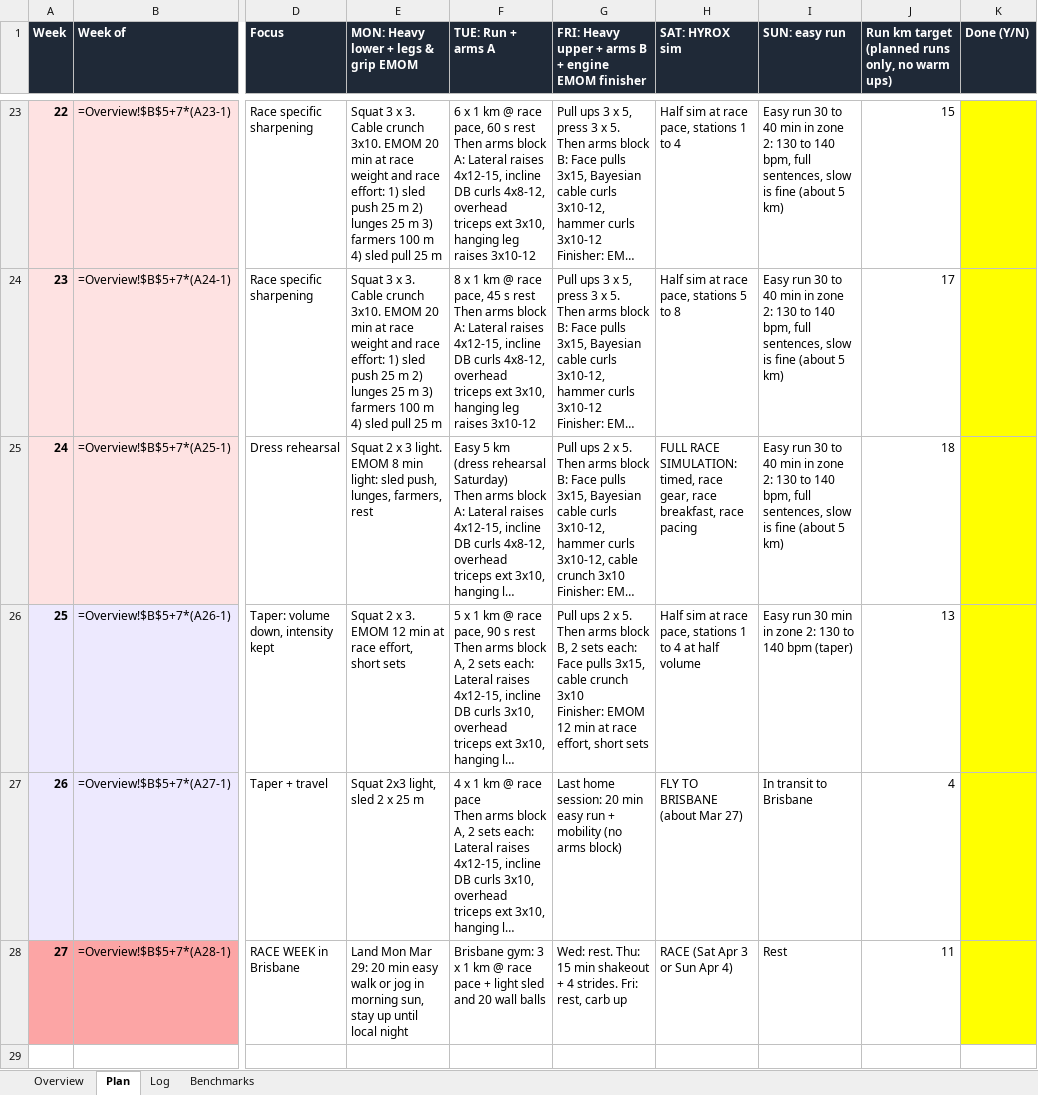
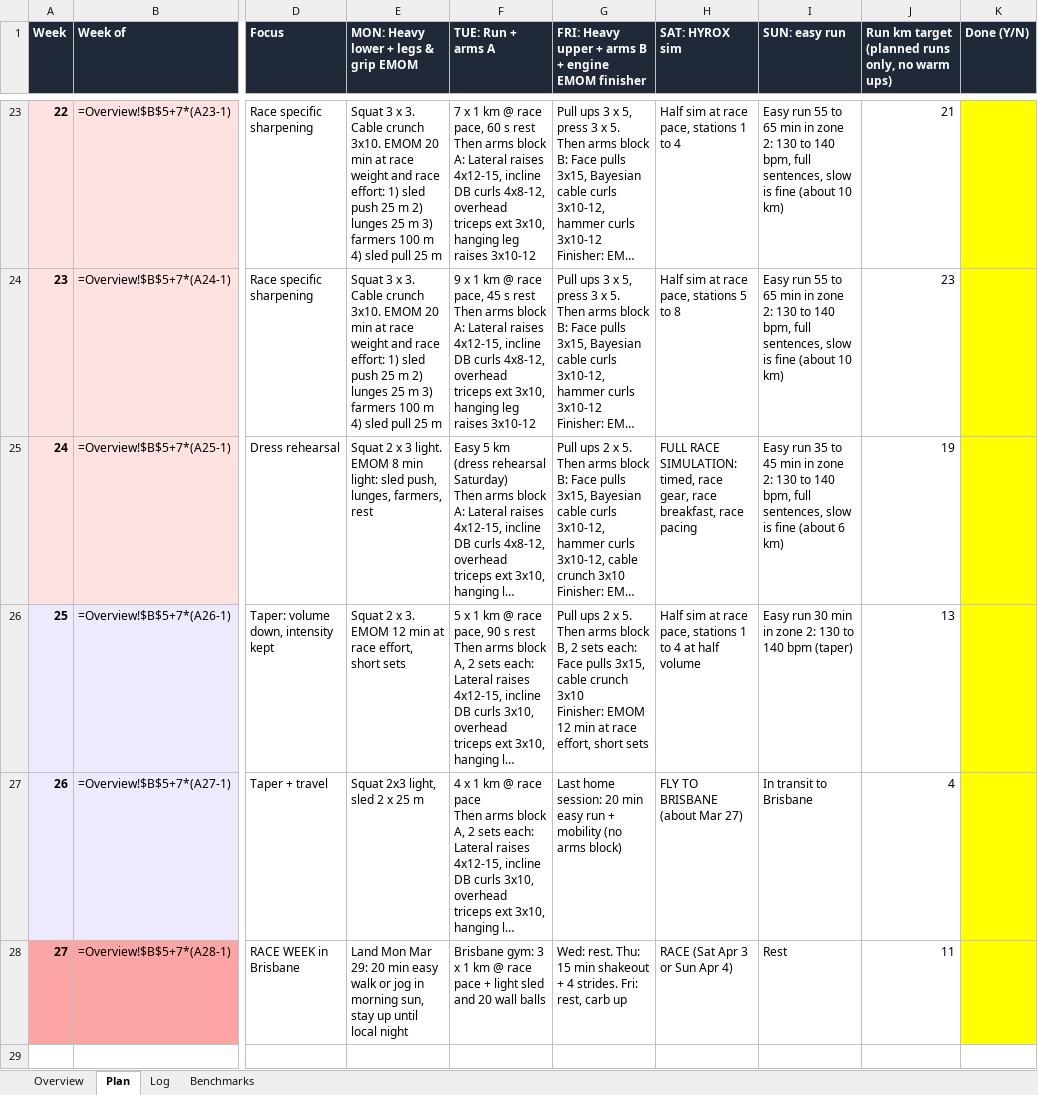
Before and after one commit to dreamystacks/hyrox, an Excel workbook: plan/HYROX_Brisbane_2027_Plan.xlsx, sheet Plan, drawn as a sheet; only a part is shown, gaps mark what is left out; long unchanged cells end in …; values as stored, in another font and other column widths than the file's, no borders; formulas without a stored value are shown as written; the diff covers the shown part only; the diff names each change by its address in the sheet, - before the commit and + after, or states it on an @@ line.

```diff
--- a/plan/HYROX_Brisbane_2027_Plan.xlsx (sheet Plan)
+++ b/plan/HYROX_Brisbane_2027_Plan.xlsx (sheet Plan)
-F23 (TUE: Run + arms A): 6 x 1…
+F23 (TUE: Run + arms A): 7 x 1…
-I23:I24 (SUN: easy run): Easy run 30 to 40 min in zone 2: 130 to 140 bpm, full sentences, slow is fine (about 5 km)
+I23:I24 (SUN: easy run): Easy run 55 to 65 min in zone 2: 130 to 140 bpm, full sentences, slow is fine (about 10 km)
-J23: 15
+J23: 21
-F24 (TUE: Run + arms A): 8 x 1…
+F24 (TUE: Run + arms A): 9 x 1…
-J24: 17
+J24: 23
-I25 (SUN: easy run): Easy run 30 to 40 min in zone 2: 130 to 140 bpm, full sentences, slow is fine (about 5 km)
+I25 (SUN: easy run): Easy run 35 to 45 min in zone 2: 130 to 140 bpm, full sentences, slow is fine (about 6 km)
-J25: 18
+J25: 19
```
Also changed, not shown: 33 edited cells elsewhere in this sheet, sheet Overview, 6 other files.
